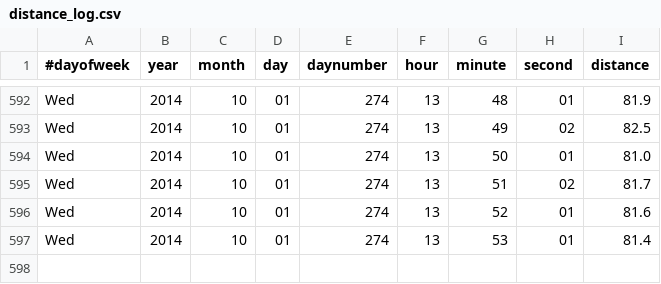
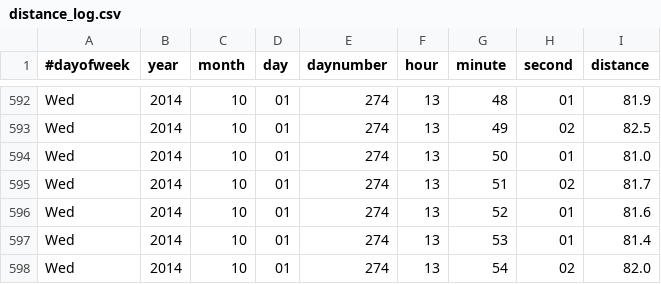
Before and after one commit to jandot/raspberrypisonar, a CSV file: distance_log.csv, drawn as a sheet; only a part is shown, gaps mark what is left out.

Commit message:
Periodic update log

```diff
--- a/distance_log.csv
+++ b/distance_log.csv
@@ -597 +597,2 @@ Wed,2014,10,01,274,13,52,01,81.6
 Wed,2014,10,01,274,13,53,01,81.4
+Wed,2014,10,01,274,13,54,02,82.0
```
